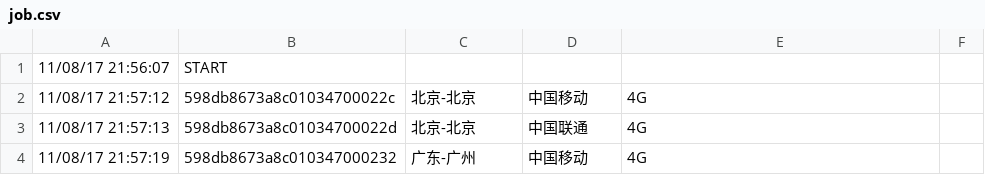
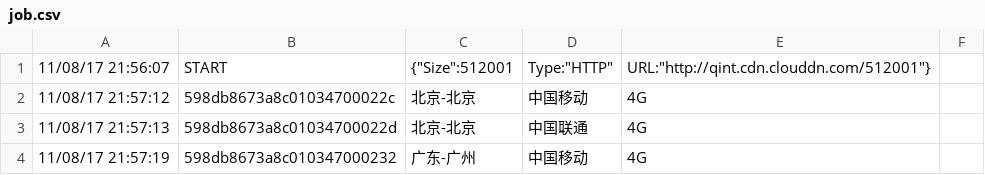
Before and after one commit to AZsoftAlanZheng/SpeedTest_API, a CSV file: jmeter_test/20170811/job.csv, drawn as a sheet; only a part is shown.

```diff
--- a/jmeter_test/20170811/job.csv
+++ b/jmeter_test/20170811/job.csv
@@ -1,2 +1,2 @@
-11/08/17 21:56:07,START
+11/08/17 21:56:07,START,{"Size":512001,"Type":"HTTP","URL":"http://qint.cdn.clouddn.com/512001"}
 11/08/17 21:57:12,598db8673a8c01034700022c,北京-北京,中国移动,4G
```
Also changed, not shown: 3 other files.
